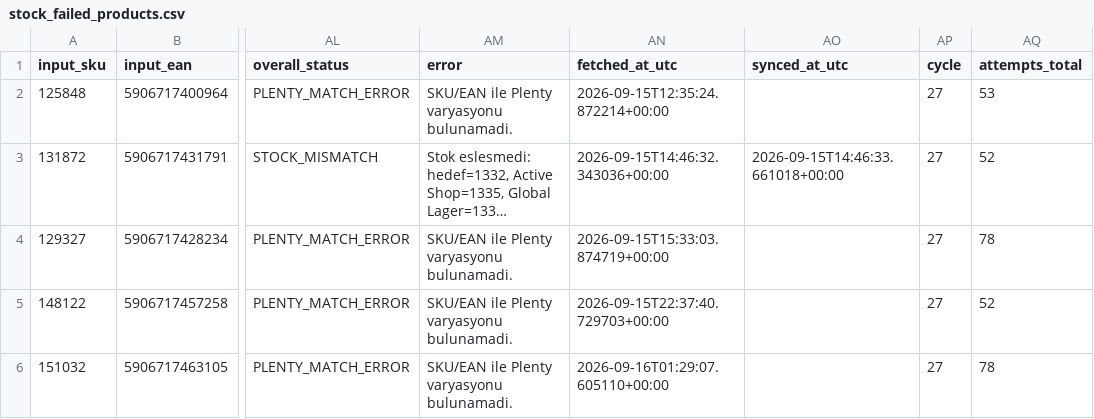
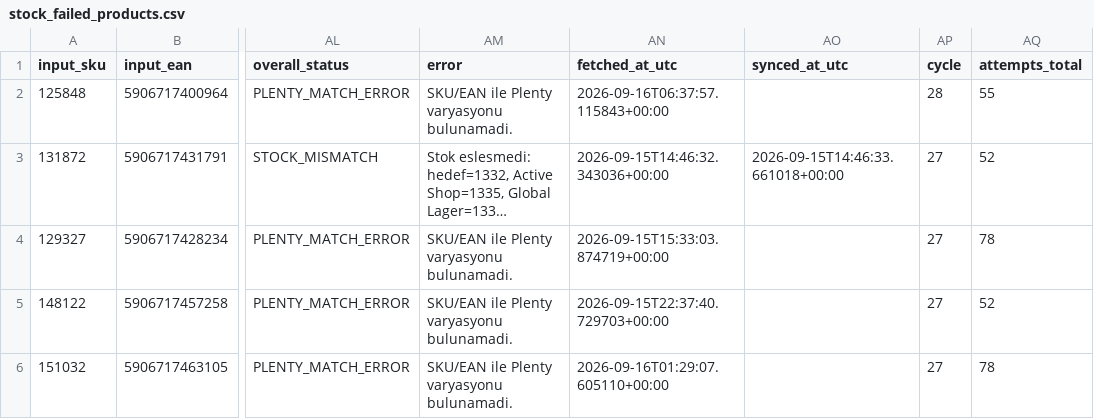
Before and after one commit to globalfriseur/GlobalStokFiyat, a CSV file: output/stock_failed_products.csv, drawn as a sheet; only a part is shown, gaps mark what is left out; long unchanged cells end in …; the diff names each change by its address in the sheet, - before the commit and + after, or states it on an @@ line.

```diff
--- a/output/stock_failed_products.csv
+++ b/output/stock_failed_products.csv
-AN2 (fetched_at_utc): 2026-09-15T12:35:24.872214+00:00
+AN2 (fetched_at_utc): 2026-09-16T06:37:57.115843+00:00
-AP2 (cycle): 27
+AP2 (cycle): 28
-AQ2 (attempts_total): 53
+AQ2 (attempts_total): 55
```
Also changed, not shown: 3 other files.
